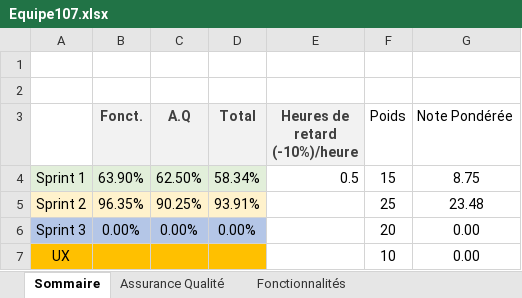
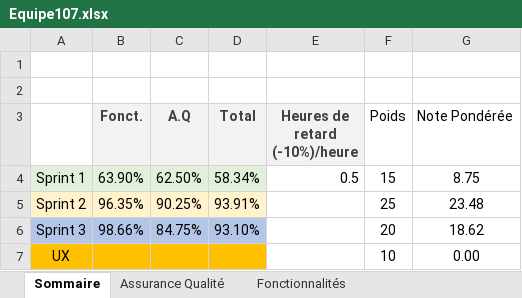
Before and after one commit to MikeFolepe/Scrabble-web-application, an Excel workbook: Equipe107.xlsx, sheet Sommaire, drawn as a sheet; values as stored, in another font and other column widths than the file's, no borders; the diff names each change by its address in the sheet, - before the commit and + after, or states it on an @@ line.

```diff
--- a/Equipe107.xlsx (sheet Sommaire)
+++ b/Equipe107.xlsx (sheet Sommaire)
-B6 (Fonct.): 0.00%
+B6 (Fonct.): 98.66%
-C6 (A.Q): 0.00%
+C6 (A.Q): 84.75%
-D6 (Total): 0.00%
+D6 (Total): 93.10%
-G6 (Note Pondérée): 0.00
+G6 (Note Pondérée): 18.62
```
Also changed, not shown: sheet Fonctionnalités, sheet Assurance Qualité.
